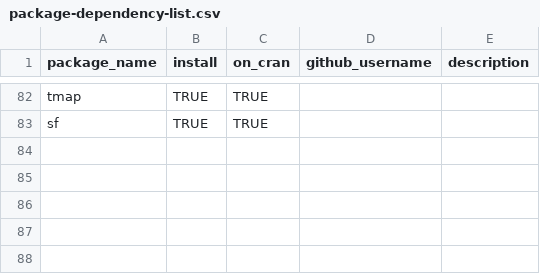
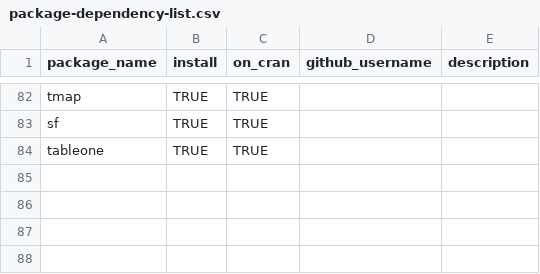
Before and after one commit to RB-FIDES/books-of-ukraine, a CSV file: utility/package-dependency-list.csv, drawn as a sheet; only a part is shown, gaps mark what is left out; the shorter side is filled out with more unchanged rows.

```diff
--- a/utility/package-dependency-list.csv
+++ b/utility/package-dependency-list.csv
@@ -83,2 +83,3 @@ tmap,TRUE,TRUE,,
 sf,TRUE,TRUE,,
+tableone,TRUE,TRUE,,
 ,,,,
```
Also changed, not shown: 8 other files.
